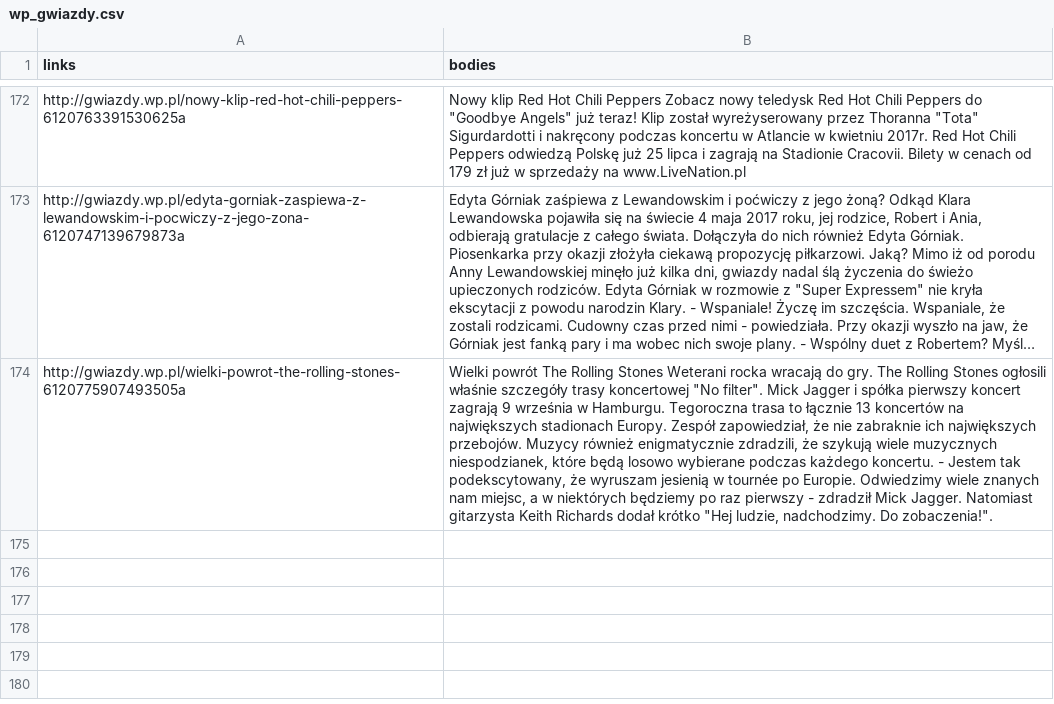
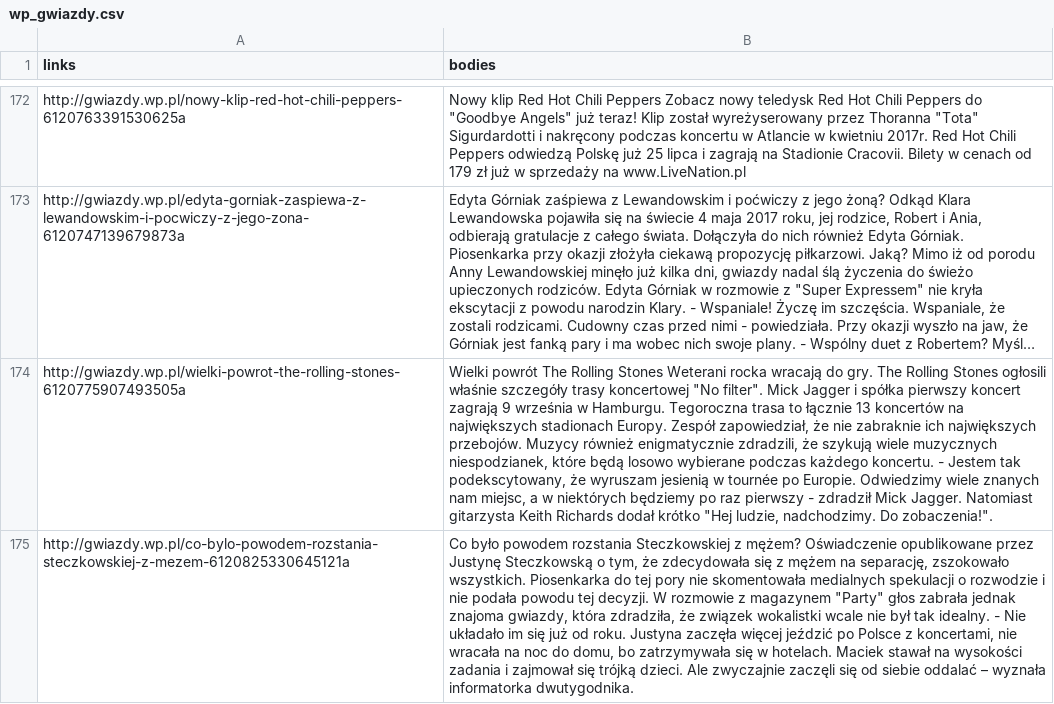
Before and after one commit to MarcinKosinski/trigeR5, a CSV file: data/wp_gwiazdy.csv, drawn as a sheet; only a part is shown, gaps mark what is left out; long unchanged cells end in …; the diff covers the shown part only; the diff names each change by its address in the sheet, - before the commit and + after, or states it on an @@ line.

```diff
--- a/data/wp_gwiazdy.csv
+++ b/data/wp_gwiazdy.csv
+row 175: http://gwiazdy.wp.pl/co-bylo-powodem-rozstania-steczkowskiej-z-mezem-6120825330645121a | Co było powodem rozstania Steczkowskiej z mężem? Oświadczenie opublikowane przez Justynę Steczkowską o tym, że zdecydowała się z mężem na separację, zszokowało wszystkich. Piosenkarka do tej pory nie skomentowała medialnych spekulacji o rozwodzie i nie podała powodu tej decyzji. W rozmowie z magazynem "Party" głos zabrała jednak znajoma gwiazdy, która zdradziła, że związek wokalistki wcale nie był tak idealny. - Nie układało im się już od roku. Justyna zaczęła więcej jeździć po Polsce z koncertami, nie wracała na noc do domu, bo zatrzymywała się w hotelach. Maciek stawał na wysokości zadania i zajmował się trójką dzieci. Ale zwyczajnie zaczęli się od siebie oddalać – wyznała informatorka dwutygodnika.
```
Also changed, not shown: 2 added rows elsewhere in this file, data/wp_film.csv, data/wp_kuchnia.csv, 3 other files.
